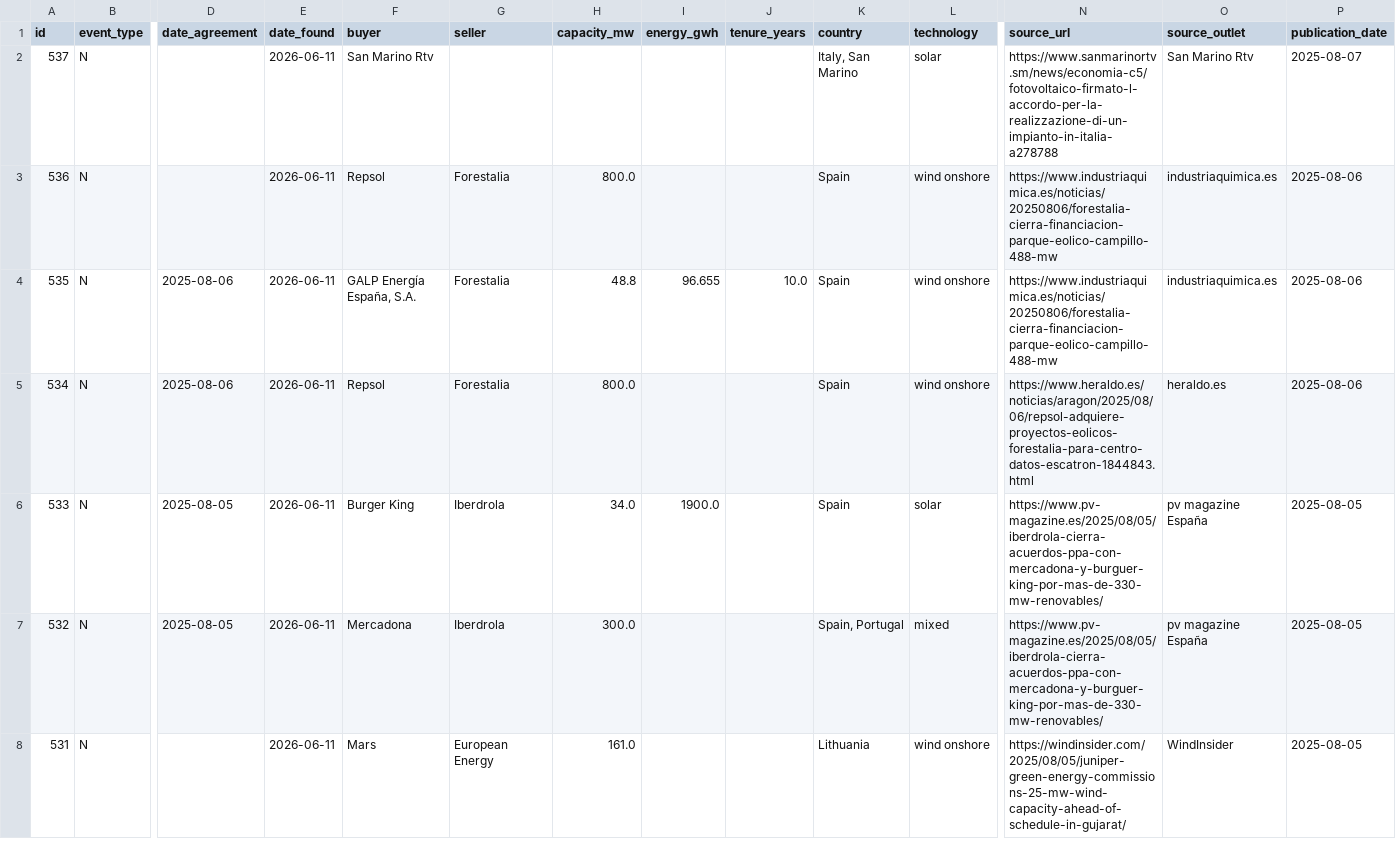
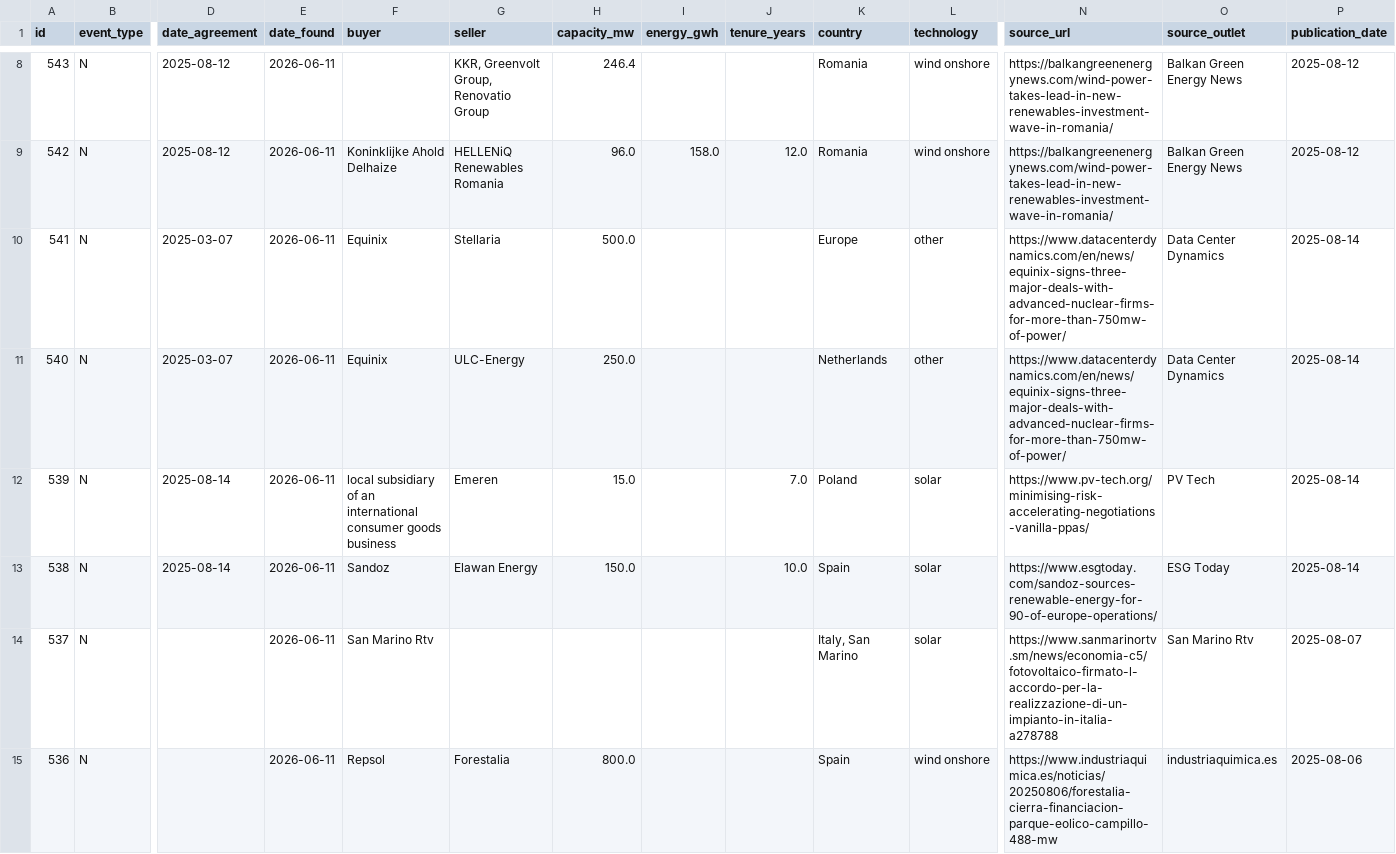
Before and after one commit to Mangips/ppa-tracker, a CSV file: data/ppa_deals.csv, drawn as a sheet; only a part is shown, gaps mark what is left out; the shorter side is filled out with more unchanged rows; rows hold the shown columns only; the diff covers the shown part only; the diff names each change by its address in the sheet, - before the commit and + after, or states it on an @@ line.

```diff
--- a/data/ppa_deals.csv
+++ b/data/ppa_deals.csv
+row 8: 543 | N | 2025-08-12 | 2026-06-11 |  | KKR, Greenvolt Group, Renovatio Group | 246.4 |  |  | Romania | wind onshore | https://balkangreenenergynews.com/wind-power-takes-lead-in-new-renewables-investment-wave-in-romania/ | Balkan Green Energy News | 2025-08-12
+row 9: 542 | N | 2025-08-12 | 2026-06-11 | Koninklijke Ahold Delhaize | HELLENiQ Renewables Romania | 96.0 | 158.0 | 12.0 | Romania | wind onshore | https://balkangreenenergynews.com/wind-power-takes-lead-in-new-renewables-investment-wave-in-romania/ | Balkan Green Energy News | 2025-08-12
+row 10: 541 | N | 2025-03-07 | 2026-06-11 | Equinix | Stellaria | 500.0 |  |  | Europe | other | https://www.datacenterdynamics.com/en/news/equinix-signs-three-major-deals-with-advanced-nuclear-firms-for-more-than-750mw-of-power/ | Data Center Dynamics | 2025-08-14
+row 11: 540 | N | 2025-03-07 | 2026-06-11 | Equinix | ULC-Energy | 250.0 |  |  | Netherlands | other | https://www.datacenterdynamics.com/en/news/equinix-signs-three-major-deals-with-advanced-nuclear-firms-for-more-than-750mw-of-power/ | Data Center Dynamics | 2025-08-14
+row 12: 539 | N | 2025-08-14 | 2026-06-11 | local subsidiary of an international consumer goods business | Emeren | 15.0 |  | 7.0 | Poland | solar | https://www.pv-tech.org/minimising-risk-accelerating-negotiations-vanilla-ppas/ | PV Tech | 2025-08-14
+row 13: 538 | N | 2025-08-14 | 2026-06-11 | Sandoz | Elawan Energy | 150.0 |  | 10.0 | Spain | solar | https://www.esgtoday.com/sandoz-sources-renewable-energy-for-90-of-europe-operations/ | ESG Today | 2025-08-14
```
Also changed, not shown: 6 added rows elsewhere in this file, 2 other files.
